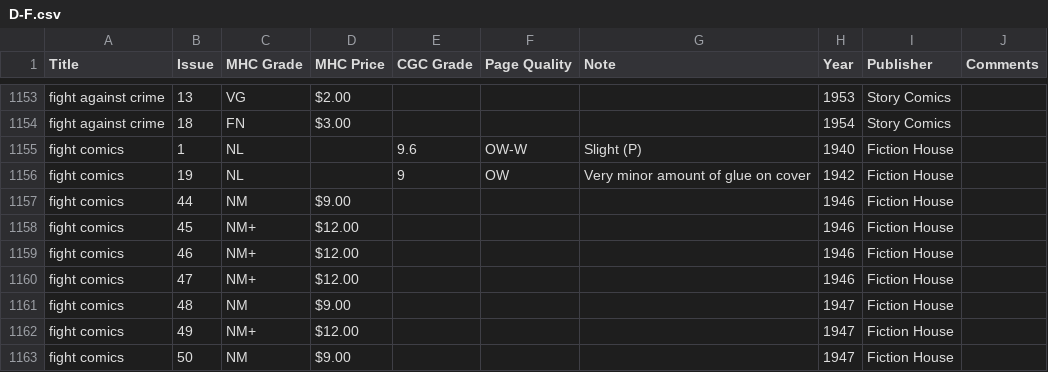
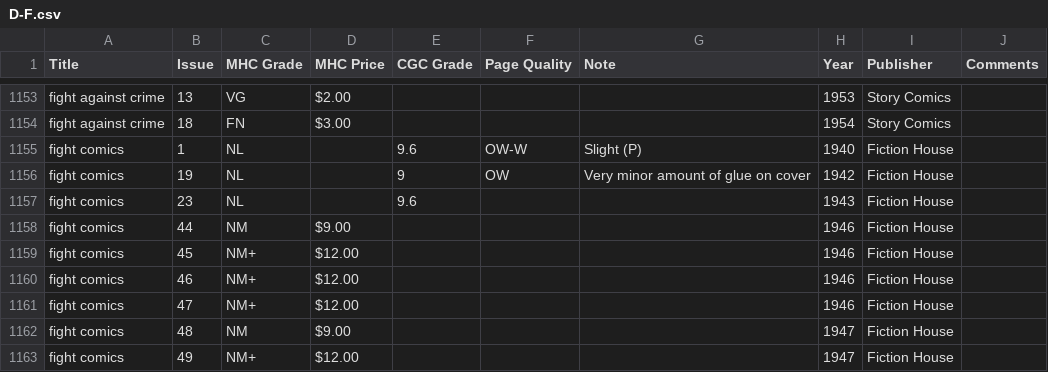
Before and after one commit to roblarsen/Edgar-Church-Collection-Data, a CSV file: src/D-F.csv, drawn as a sheet; only a part is shown, gaps mark what is left out; the shorter side is filled out with more unchanged rows; the diff names each change by its address in the sheet, - before the commit and + after, or states it on an @@ line.

Commit message:
closes #6

```diff
--- a/src/D-F.csv
+++ b/src/D-F.csv
+row 1157: fight comics | 23 | NL |  | 9.6 |  |  | 1943 | Fiction House
```
